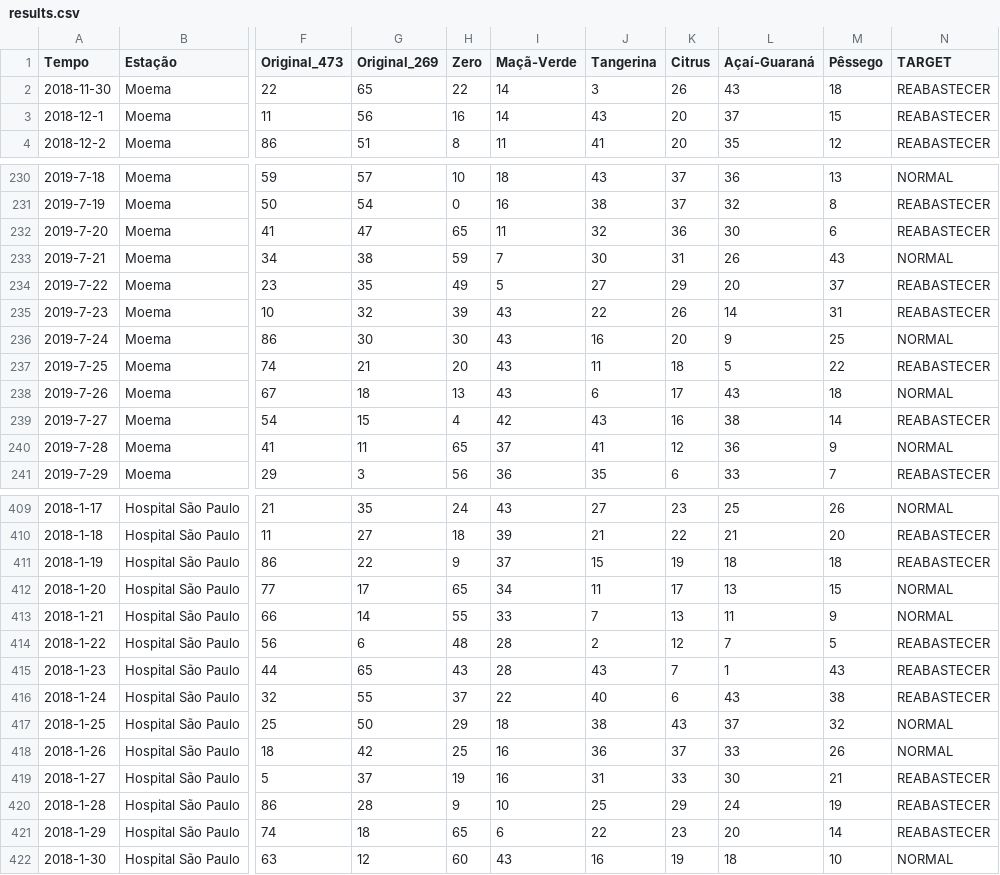
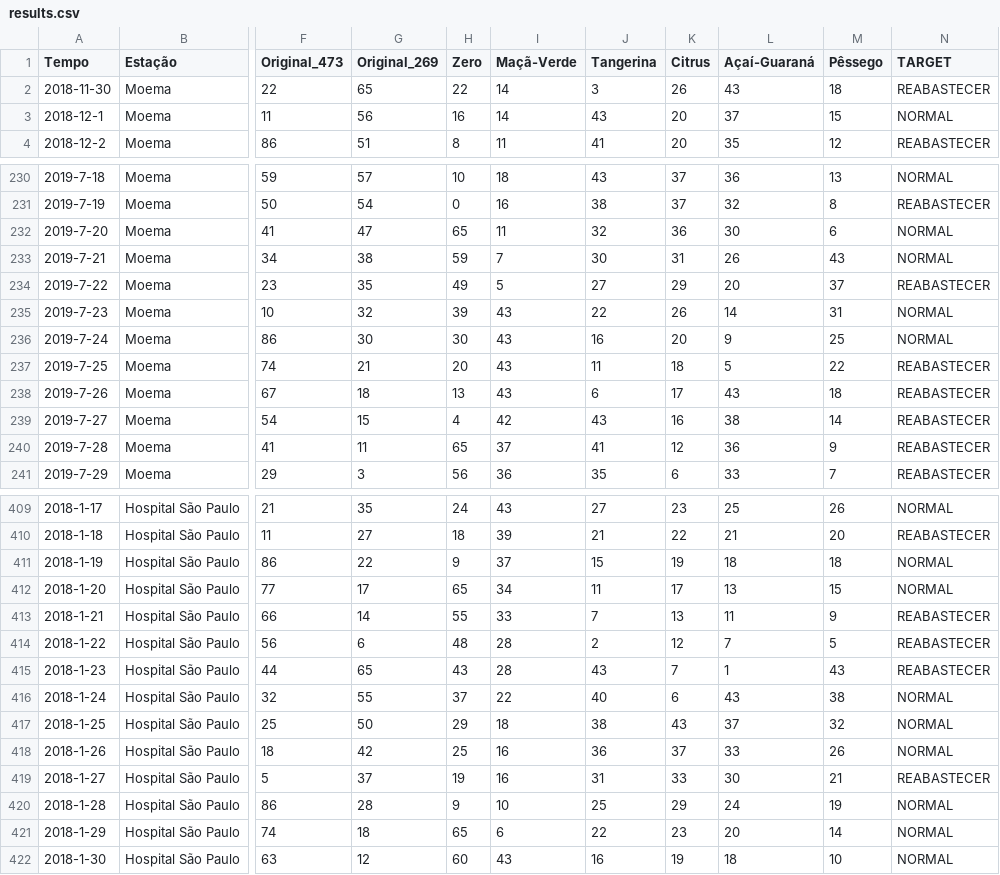
Before and after one commit to he7d3r/maratona-behind-the-code-2020, a CSV file: tnt/solução/results.csv, drawn as a sheet; only a part is shown, gaps mark what is left out; the diff covers the shown part only; the diff names each change by its address in the sheet, - before the commit and + after, or states it on an @@ line.

```diff
--- a/tnt/solução/results.csv
+++ b/tnt/solução/results.csv
-N3 (TARGET): REABASTECER
+N3 (TARGET): NORMAL
-N232 (TARGET): REABASTECER
+N232 (TARGET): NORMAL
-N235 (TARGET): REABASTECER
+N235 (TARGET): NORMAL
-N238 (TARGET): NORMAL
+N238 (TARGET): REABASTECER
-N240 (TARGET): NORMAL
+N240 (TARGET): REABASTECER
-N411 (TARGET): REABASTECER
+N411 (TARGET): NORMAL
-N413 (TARGET): NORMAL
+N413 (TARGET): REABASTECER
-N416 (TARGET): REABASTECER
+N416 (TARGET): NORMAL
-N420:N421 (TARGET): REABASTECER
+N420:N421 (TARGET): NORMAL
```
Also changed, not shown: 72 edited cells elsewhere in this file, 1 other file.
